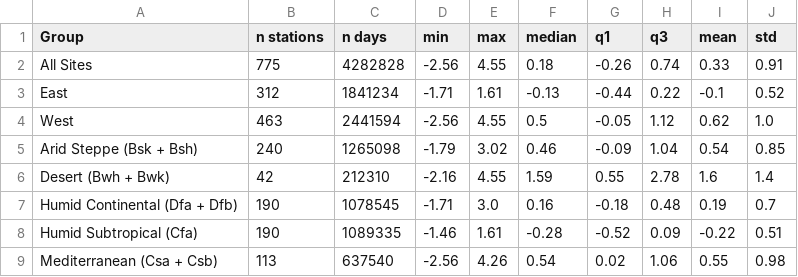
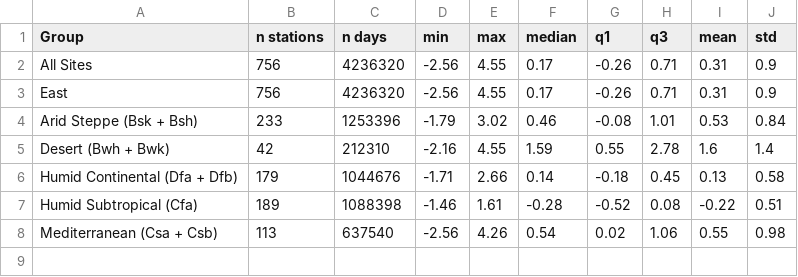
Before and after one commit to Open-ET/gridMET-bias-correction, a CSV file: Plots/Boxplots/Annual/tmin_Bias_Stats_annual_mean.csv, drawn as a sheet.

```diff
--- a/Plots/Boxplots/Annual/tmin_Bias_Stats_annual_mean.csv
+++ b/Plots/Boxplots/Annual/tmin_Bias_Stats_annual_mean.csv
@@ -1,9 +1,8 @@
 Group,n stations,n days,min,max,median,q1,q3,mean,std
-All Sites,775,4282828,-2.56,4.55,0.18,-0.26,0.74,0.33,0.91
-East,312,1841234,-1.71,1.61,-0.13,-0.44,0.22,-0.1,0.52
-West,463,2441594,-2.56,4.55,0.5,-0.05,1.12,0.62,1.0
-Arid Steppe (Bsk + Bsh),240,1265098,-1.79,3.02,0.46,-0.09,1.04,0.54,0.85
+All Sites,756,4236320,-2.56,4.55,0.17,-0.26,0.71,0.31,0.9
+East,756,4236320,-2.56,4.55,0.17,-0.26,0.71,0.31,0.9
+Arid Steppe (Bsk + Bsh),233,1253396,-1.79,3.02,0.46,-0.08,1.01,0.53,0.84
 Desert (Bwh + Bwk),42,212310,-2.16,4.55,1.59,0.55,2.78,1.6,1.4
-Humid Continental (Dfa + Dfb),190,1078545,-1.71,3.0,0.16,-0.18,0.48,0.19,0.7
-Humid Subtropical (Cfa),190,1089335,-1.46,1.61,-0.28,-0.52,0.09,-0.22,0.51
+Humid Continental (Dfa + Dfb),179,1044676,-1.71,2.66,0.14,-0.18,0.45,0.13,0.58
+Humid Subtropical (Cfa),189,1088398,-1.46,1.61,-0.28,-0.52,0.08,-0.22,0.51
 Mediterranean (Csa + Csb),113,637540,-2.56,4.26,0.54,0.02,1.06,0.55,0.98
```
Also changed, not shown: Plots/Boxplots/Annual/ETr_Bias_Stats_annual_mean.csv, Plots/Boxplots/Annual/ea_Bias_Stats_annual_mean.csv, 14 other files.
